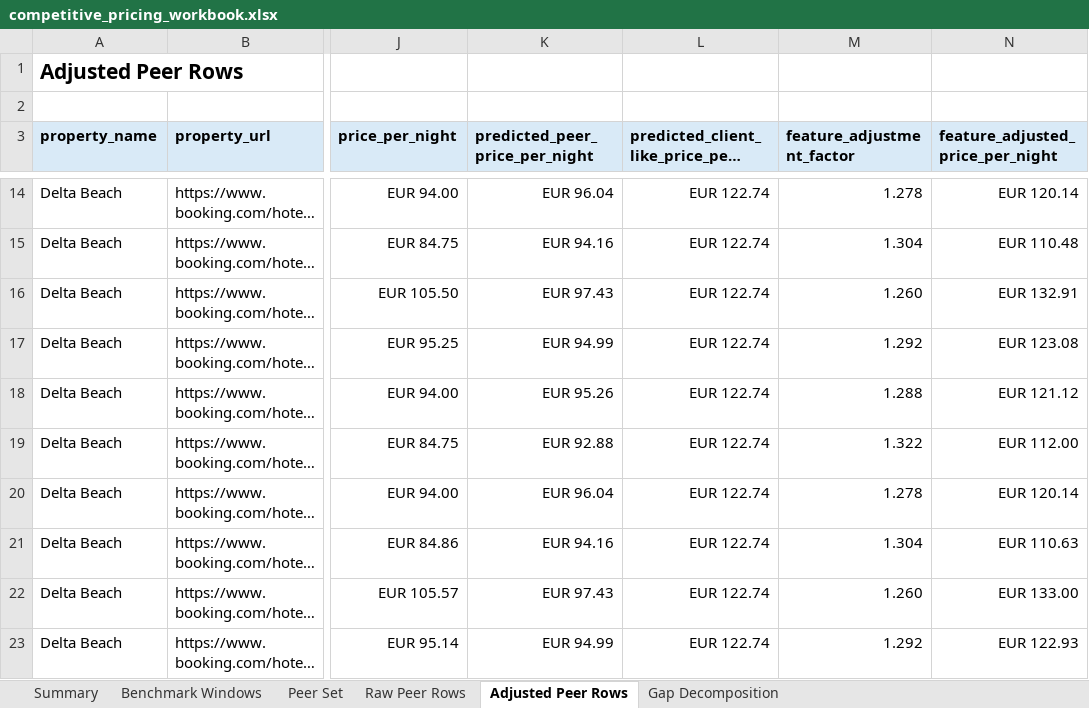
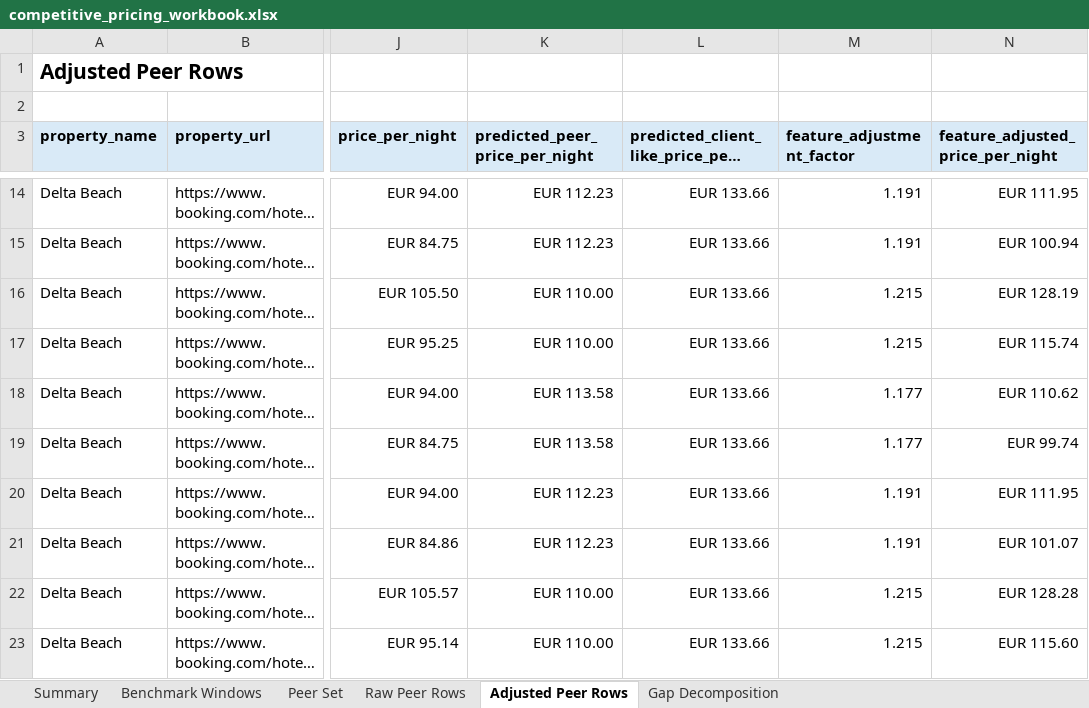
Before and after one commit to ThePopped/tourism-pricing-analytics, an Excel workbook: data/modelling/competitive_pricing_workbook.xlsx, sheet Adjusted Peer Rows, drawn as a sheet; only a part is shown, gaps mark what is left out; long unchanged cells end in …; values as stored, in another font and other column widths than the file's, no borders; the diff covers the shown part only; the diff names each change by its address in the sheet, - before the commit and + after, or states it on an @@ line.

Commit message:
Train hedonic adjustment on broad table
Keep Gerani as the local comparable source while fitting the hedonic model on a broader committed training table.

Refresh Stavros hedonic report, positioning narrative, and workbook with the split-source workflow.

Tests: python -m compileall tourism_pricing_analytics scripts; python -m unittest discover -s tests

```diff
--- a/data/modelling/competitive_pricing_workbook.xlsx (sheet Adjusted Peer Rows)
+++ b/data/modelling/competitive_pricing_workbook.xlsx (sheet Adjusted Peer Rows)
-K14 (predicted_peer_price_per_night): EUR 96.04
+K14 (predicted_peer_price_per_night): EUR 112.23
-L14:L23: EUR 122.74
+L14:L23: EUR 133.66
-M14 (feature_adjustment_factor): 1.278
+M14 (feature_adjustment_factor): 1.191
-N14 (feature_adjusted_price_per_night): EUR 120.14
+N14 (feature_adjusted_price_per_night): EUR 111.95
-K15 (predicted_peer_price_per_night): EUR 94.16
+K15 (predicted_peer_price_per_night): EUR 112.23
-M15 (feature_adjustment_factor): 1.304
+M15 (feature_adjustment_factor): 1.191
-N15 (feature_adjusted_price_per_night): EUR 110.48
+N15 (feature_adjusted_price_per_night): EUR 100.94
-K16 (predicted_peer_price_per_night): EUR 97.43
+K16 (predicted_peer_price_per_night): EUR 110.00
-M16 (feature_adjustment_factor): 1.260
+M16 (feature_adjustment_factor): 1.215
-N16 (feature_adjusted_price_per_night): EUR 132.91
+N16 (feature_adjusted_price_per_night): EUR 128.19
-K17 (predicted_peer_price_per_night): EUR 94.99
+K17 (predicted_peer_price_per_night): EUR 110.00
-M17 (feature_adjustment_factor): 1.292
+M17 (feature_adjustment_factor): 1.215
-N17 (feature_adjusted_price_per_night): EUR 123.08
+N17 (feature_adjusted_price_per_night): EUR 115.74
-K18 (predicted_peer_price_per_night): EUR 95.26
+K18 (predicted_peer_price_per_night): EUR 113.58
-M18 (feature_adjustment_factor): 1.288
+M18 (feature_adjustment_factor): 1.177
-N18 (feature_adjusted_price_per_night): EUR 121.12
+N18 (feature_adjusted_price_per_night): EUR 110.62
-K19 (predicted_peer_price_per_night): EUR 92.88
+K19 (predicted_peer_price_per_night): EUR 113.58
-M19 (feature_adjustment_factor): 1.322
+M19 (feature_adjustment_factor): 1.177
-N19 (feature_adjusted_price_per_night): EUR 112.00
+N19 (feature_adjusted_price_per_night): EUR 99.74
-K20 (predicted_peer_price_per_night): EUR 96.04
+K20 (predicted_peer_price_per_night): EUR 112.23
-M20 (feature_adjustment_factor): 1.278
+M20 (feature_adjustment_factor): 1.191
-N20 (feature_adjusted_price_per_night): EUR 120.14
+N20 (feature_adjusted_price_per_night): EUR 111.95
-K21 (predicted_peer_price_per_night): EUR 94.16
+K21 (predicted_peer_price_per_night): EUR 112.23
-M21 (feature_adjustment_factor): 1.304
+M21 (feature_adjustment_factor): 1.191
-N21 (feature_adjusted_price_per_night): EUR 110.63
+N21 (feature_adjusted_price_per_night): EUR 101.07
-K22 (predicted_peer_price_per_night): EUR 97.43
+K22 (predicted_peer_price_per_night): EUR 110.00
-M22 (feature_adjustment_factor): 1.260
+M22 (feature_adjustment_factor): 1.215
-N22 (feature_adjusted_price_per_night): EUR 133.00
+N22 (feature_adjusted_price_per_night): EUR 128.28
-K23 (predicted_peer_price_per_night): EUR 94.99
+K23 (predicted_peer_price_per_night): EUR 110.00
-M23 (feature_adjustment_factor): 1.292
+M23 (feature_adjustment_factor): 1.215
-N23 (feature_adjusted_price_per_night): EUR 122.93
+N23 (feature_adjusted_price_per_night): EUR 115.60
```
Also changed, not shown: 396 edited cells elsewhere in this sheet, sheet Gap Decomposition, sheet Summary, 13 other files.
